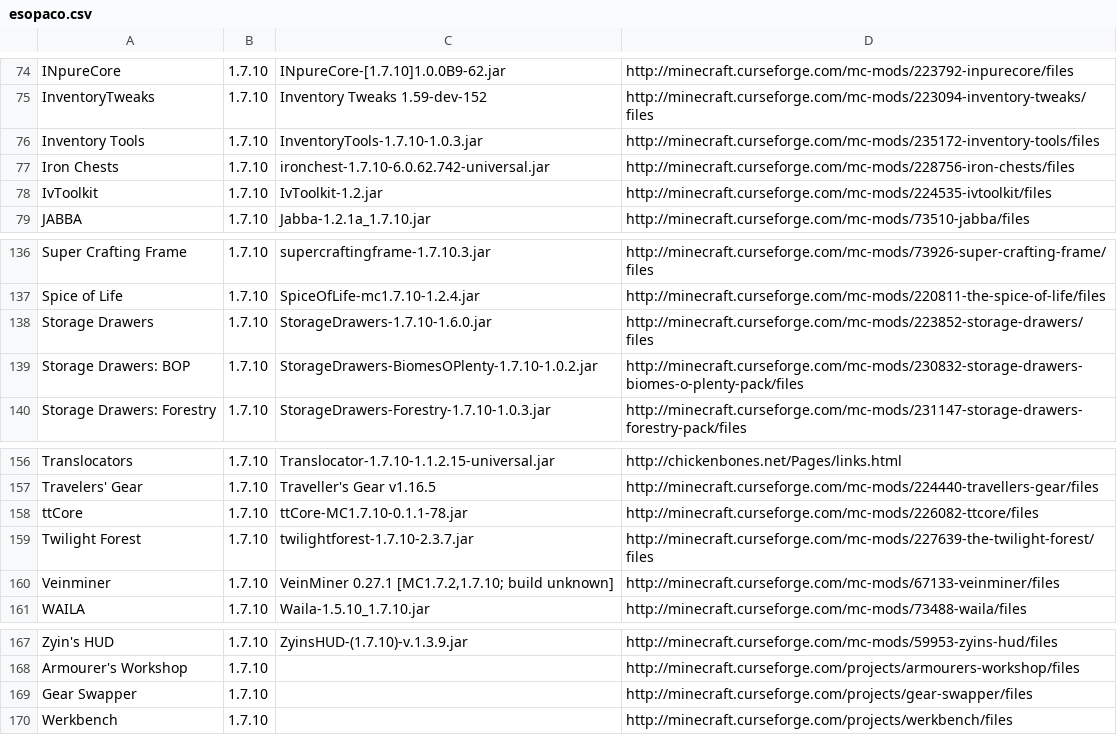
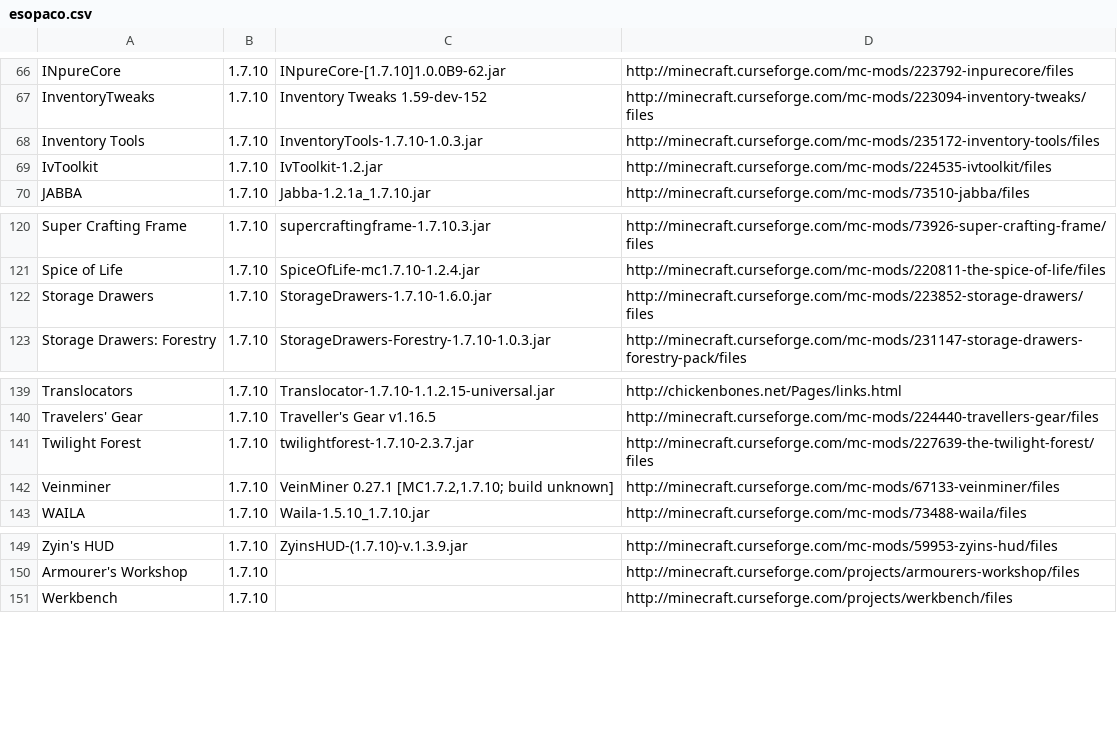
Before and after one commit to gchpaco/minecraft_updater, a CSV file: esopaco.csv, drawn as a sheet; only a part is shown, gaps mark what is left out; removed rows and columns are numbered as before the commit, all else as after; the diff covers the shown part only; the diff names each change by its address in the sheet, - before the commit and + after, or states it on an @@ line.

```diff
--- a/esopaco.csv
+++ b/esopaco.csv
-row 77: Iron Chests | 1.7.10 | ironchest-1.7.10-6.0.62.742-universal.jar | http://minecraft.curseforge.com/mc-mods/228756-iron-chests/files
-row 139: Storage Drawers: BOP | 1.7.10 | StorageDrawers-BiomesOPlenty-1.7.10-1.0.2.jar | http://minecraft.curseforge.com/mc-mods/230832-storage-drawers-biomes-o-plenty-pack/files
-row 158: ttCore | 1.7.10 | ttCore-MC1.7.10-0.1.1-78.jar | http://minecraft.curseforge.com/mc-mods/226082-ttcore/files
-row 169: Gear Swapper | 1.7.10 |  | http://minecraft.curseforge.com/projects/gear-swapper/files
```
Also changed, not shown: 1 added row and 16 removed rows elsewhere in this file.
